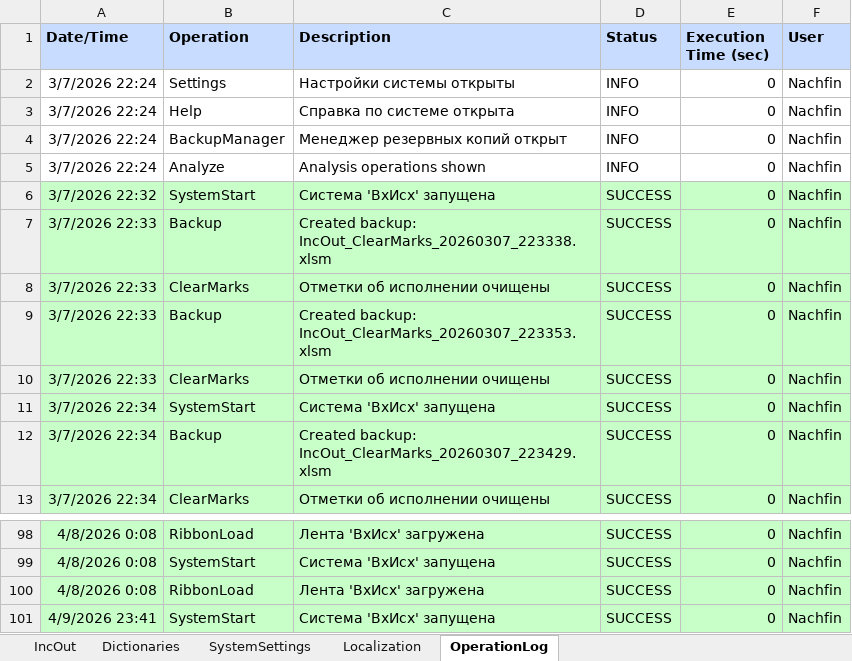
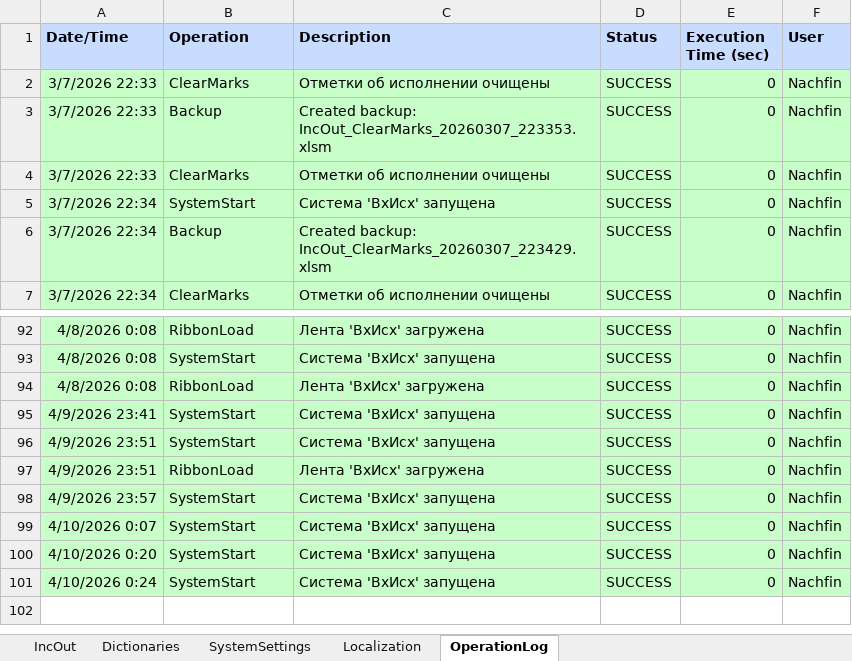
Before and after one commit to kerzhaev/AccountingIncOut, an Excel workbook: AccountingIncOut.xlsm, sheet OperationLog, drawn as a sheet; only a part is shown, gaps mark what is left out; values as stored, in another font and other column widths than the file's, no borders; removed rows and columns are numbered as before the commit, all else as after; the diff names each change by its address in the sheet, - before the commit and + after, or states it on an @@ line.

```diff
--- a/AccountingIncOut.xlsm (sheet OperationLog)
+++ b/AccountingIncOut.xlsm (sheet OperationLog)
-row 2: 3/7/2026 22:24 | Settings | Настройки системы открыты | INFO | 0 | Nachfin
-row 3: 3/7/2026 22:24 | Help | Справка по системе открыта | INFO | 0 | Nachfin
-row 4: 3/7/2026 22:24 | BackupManager | Менеджер резервных копий открыт | INFO | 0 | Nachfin
-row 5: 3/7/2026 22:24 | Analyze | Analysis operations shown | INFO | 0 | Nachfin
-row 6: 3/7/2026 22:32 | SystemStart | Система 'ВхИсх' запущена | SUCCESS | 0 | Nachfin
-row 7: 3/7/2026 22:33 | Backup | Created backup: IncOut_ClearMarks_20260307_223338.xlsm | SUCCESS | 0 | Nachfin
+row 96: 4/9/2026 23:51 | SystemStart | Система 'ВхИсх' запущена | SUCCESS | 0 | Nachfin
+row 97: 4/9/2026 23:51 | RibbonLoad | Лента 'ВхИсх' загружена | SUCCESS | 0 | Nachfin
+row 98: 4/9/2026 23:57 | SystemStart | Система 'ВхИсх' запущена | SUCCESS | 0 | Nachfin
+row 99: 4/10/2026 0:07 | SystemStart | Система 'ВхИсх' запущена | SUCCESS | 0 | Nachfin
+row 100: 4/10/2026 0:20 | SystemStart | Система 'ВхИсх' запущена | SUCCESS | 0 | Nachfin
+row 101: 4/10/2026 0:24 | SystemStart | Система 'ВхИсх' запущена | SUCCESS | 0 | Nachfin
```
Also changed, not shown: sheet SystemSettings, 5 other files.
